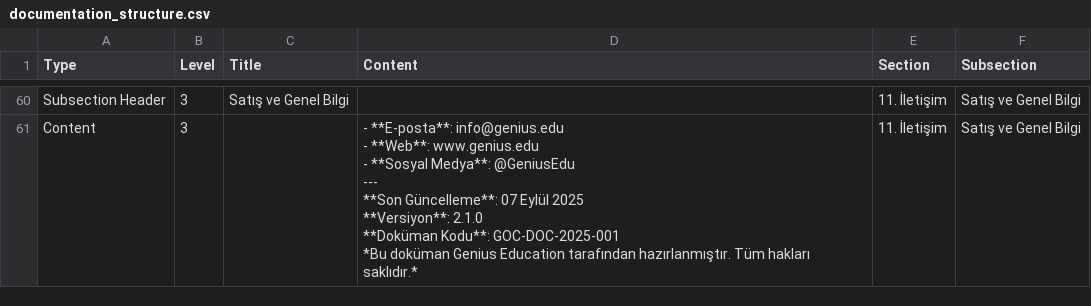
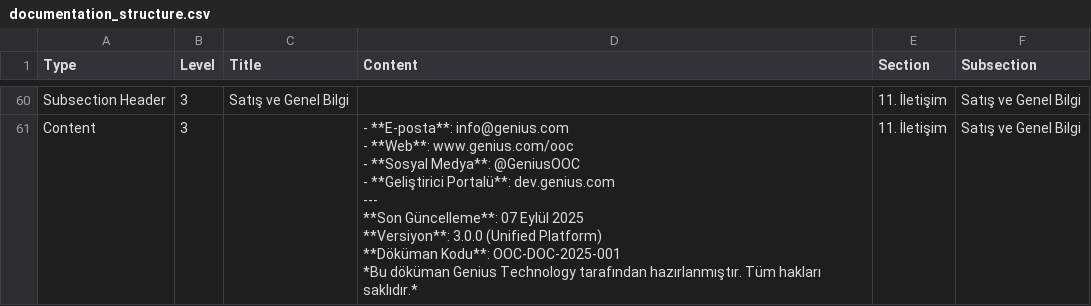
Before and after one commit to mehmet-seremet/ooc, a CSV file: documentation_structure.csv, drawn as a sheet; only a part is shown, gaps mark what is left out; ↵ is a line break in a cell; the diff covers the shown part only; the diff names each change by its address in the sheet, - before the commit and + after, or states it on an @@ line.

```diff
--- a/documentation_structure.csv
+++ b/documentation_structure.csv
-D61 (Content): - **E-posta**: info@genius.edu ↵ - **Web**: www.genius.edu ↵ - **Sosyal Medya**: @GeniusEdu ↵ --- ↵ **Son Güncelleme**: 07 Eylül 2025 ↵ **Versiyon**: 2.1.0 ↵ **Doküman Kodu**: GOC-DOC-2025-001 ↵ *Bu doküman Genius Education tarafından hazırlanmıştır.…
+D61 (Content): - **E-posta**: info@genius.com ↵ - **Web**: www.genius.com/ooc ↵ - **Sosyal Medya**: @GeniusOOC ↵ - **Geliştirici Portalü**: dev.genius.com ↵ --- ↵ **Son Güncelleme**: 07 Eylül 2025 ↵ **Versiyon**: 3.0.0 (Unified Platform) ↵ **Döküman Kodu**: OOC-DOC-2025-001 ↵ *Bu döküman Genius Technology tarafından hazırlanmıştır.…
```
Also changed, not shown: 50 edited cells elsewhere in this file, 2 other files.
